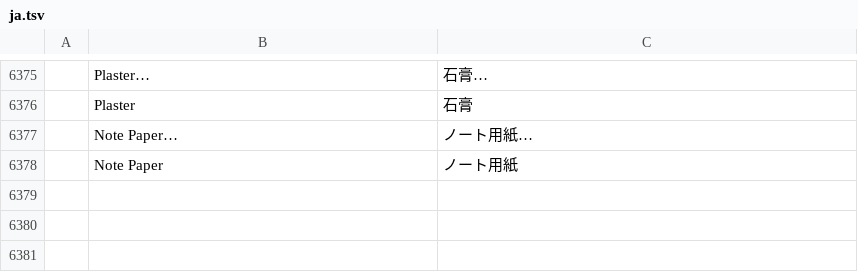
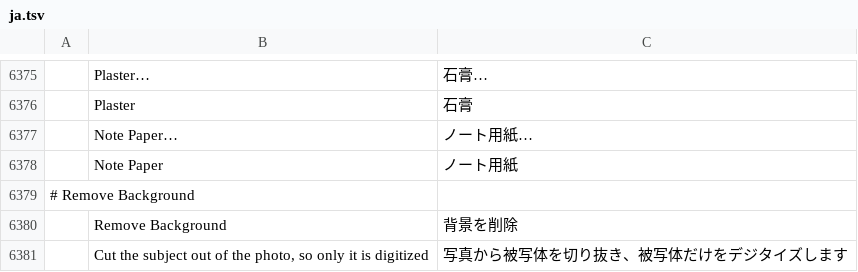
Before and after one commit to Stitchwright/StitchFoundry, a TSV file: crates/ui-egui/src/i18n/ja.tsv, drawn as a sheet; only a part is shown, gaps mark what is left out; the diff names each change by its address in the sheet, - before the commit and + after, or states it on an @@ line.

```diff
--- a/crates/ui-egui/src/i18n/ja.tsv
+++ b/crates/ui-egui/src/i18n/ja.tsv
+row 6379: # Remove Background
+row 6380:  | Remove Background | 背景を削除
+row 6381:  | Cut the subject out of the photo, so only it is digitized | 写真から被写体を切り抜き、被写体だけをデジタイズします
```
Also changed, not shown: crates/ui-egui/src/i18n/bg.tsv, crates/ui-egui/src/i18n/el.tsv, 27 other files.
